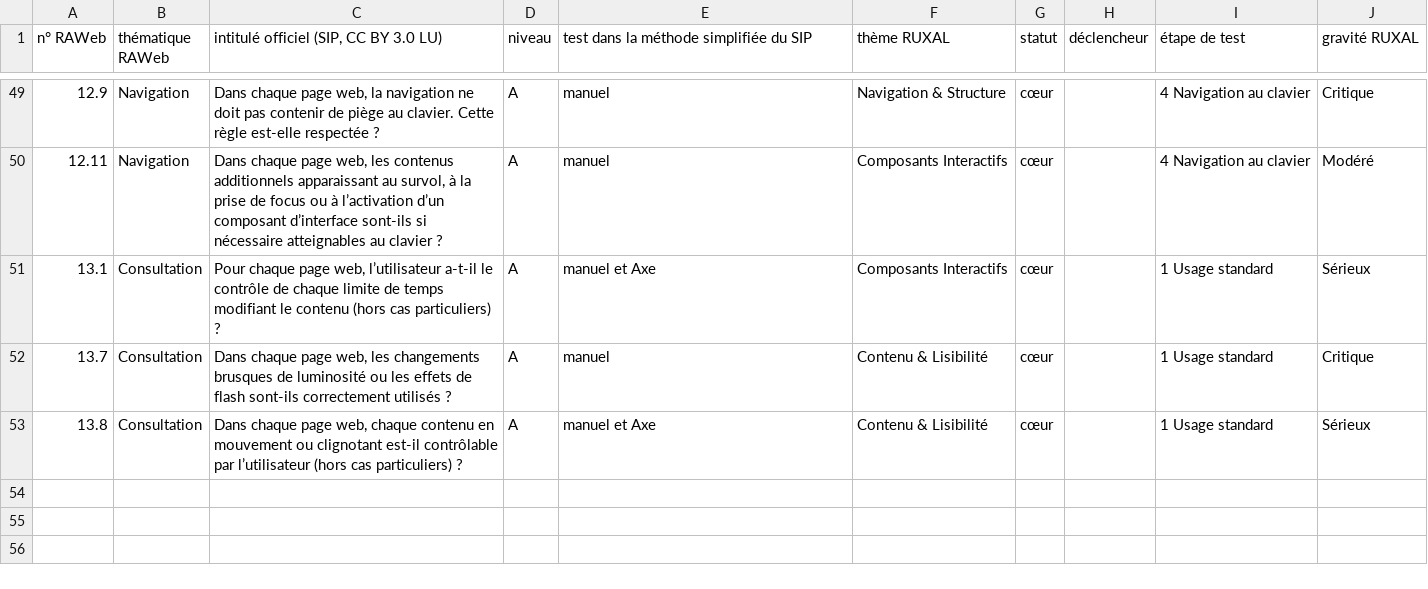
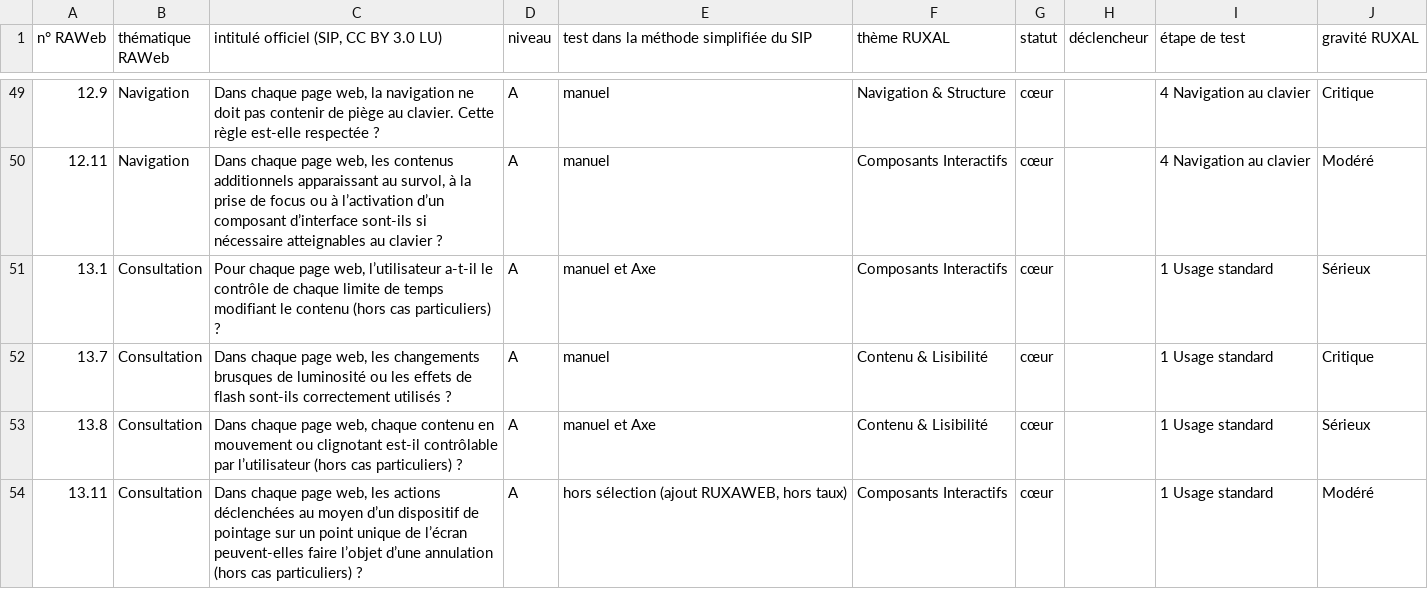
Before and after one commit to lijko/ruxal-a11y, a CSV file: docs/selection-audit-rapide-web.csv, drawn as a sheet; only a part is shown, gaps mark what is left out; the diff names each change by its address in the sheet, - before the commit and + after, or states it on an @@ line.

Commit message:
RUXAWEB : ajouter le critère 13.11, hors sélection du SIP et hors taux

```diff
--- a/docs/selection-audit-rapide-web.csv
+++ b/docs/selection-audit-rapide-web.csv
+row 54: 13.11 | Consultation | Dans chaque page web, les actions déclenchées au moyen d’un dispositif de pointage sur un point unique de l’écran peuvent-elles faire l’objet d’une annulation (hors cas particuliers) ? | A | hors sélection (ajout RUXAWEB, hors taux) | Composants Interactifs | cœur |  | 1 Usage standard | Modéré
```
Also changed, not shown: 6 other files.
